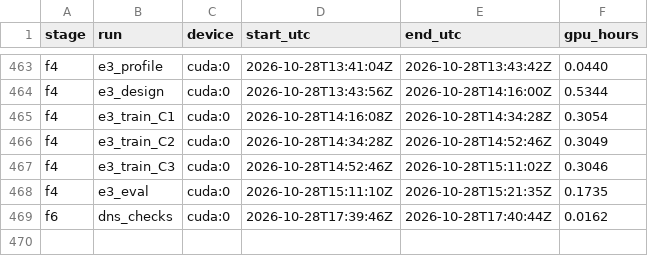
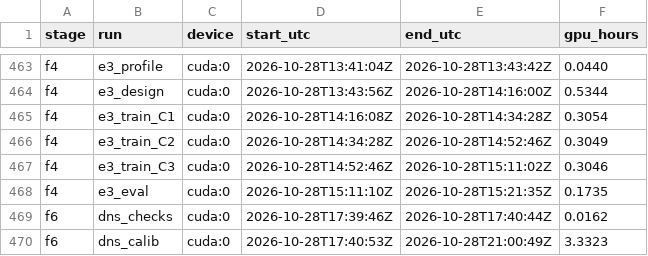
Before and after one commit to PseudoHunt/boa-dit, a CSV file: results/gpu_hours.csv, drawn as a sheet; only a part is shown, gaps mark what is left out.

```diff
--- a/results/gpu_hours.csv
+++ b/results/gpu_hours.csv
@@ -469 +469,2 @@ f4,e3_eval,cuda:0,2026-10-28T15:11:10Z,2026-10-28T15:21:35Z,0.1735
 f6,dns_checks,cuda:0,2026-10-28T17:39:46Z,2026-10-28T17:40:44Z,0.0162
+f6,dns_calib,cuda:0,2026-10-28T17:40:53Z,2026-10-28T21:00:49Z,3.3323
```
Also changed, not shown: 2 other files.
